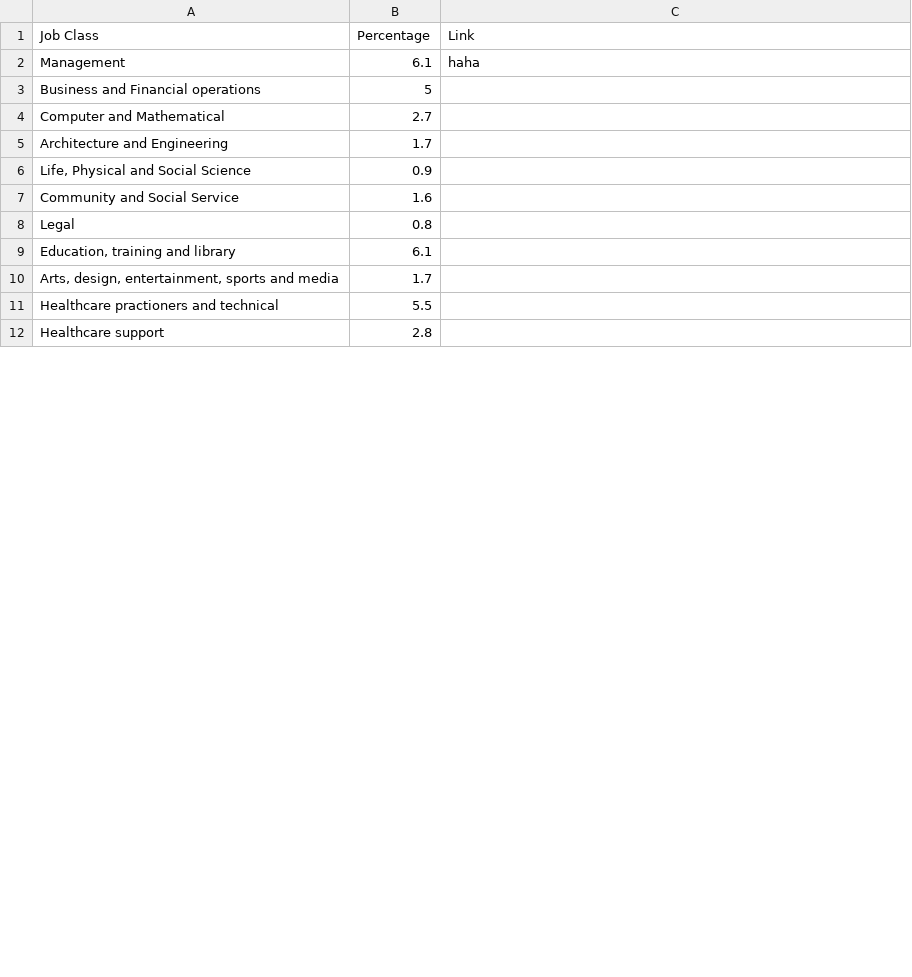
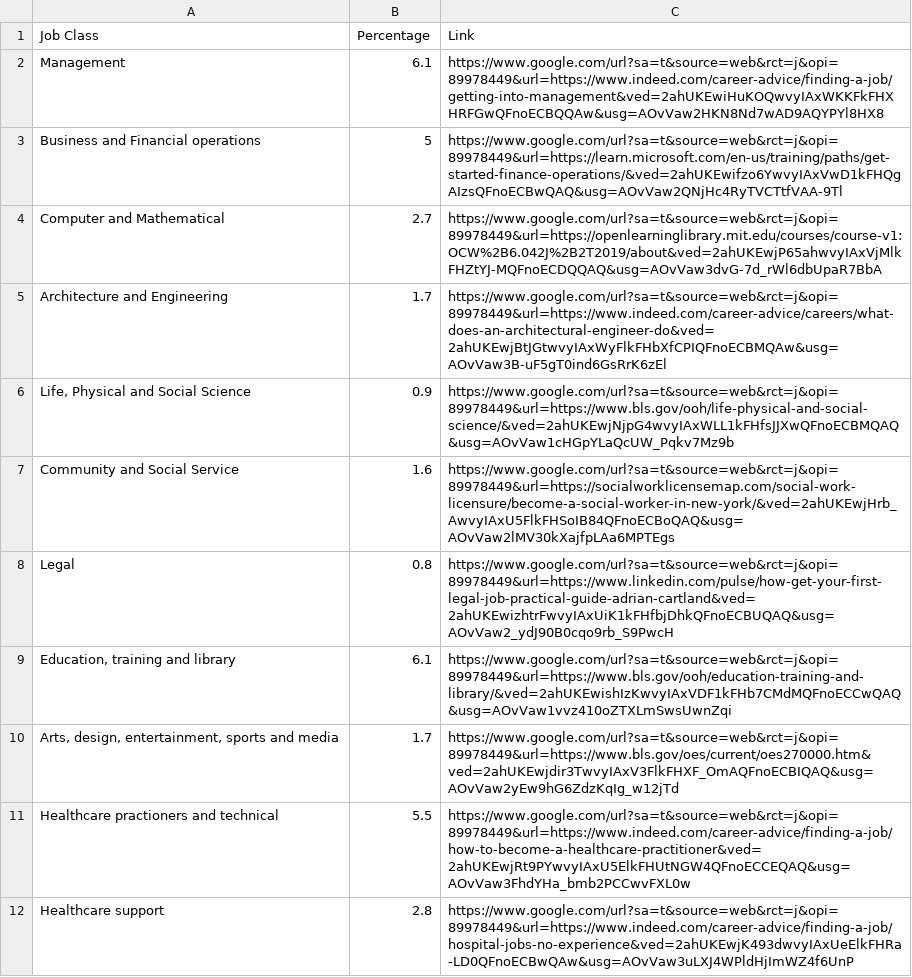
Before and after one commit to jzhu50/jzhu50, a CSV file: 13_tempwork/data/occupations.csv, drawn as a sheet; only a part is shown; the diff covers the shown part only.

Commit message:
update

```diff
--- a/13_tempwork/data/occupations.csv
+++ b/13_tempwork/data/occupations.csv
@@ -2,11 +2,11 @@ Job Class,Percentage, Link
-Management,6.1, haha
-Business and Financial operations,5
-Computer and Mathematical,2.7
-Architecture and Engineering,1.7
-"Life, Physical and Social Science",0.9
-Community and Social Service,1.6
-Legal,0.8
-"Education, training and library",6.1
-"Arts, design, entertainment, sports and media",1.7
-Healthcare practioners and technical,5.5
-Healthcare support,2.8
+Management,6.1,https://www.google.com/url?sa=t&source=web&rct=j&opi=89978449&url=https://www.indeed.com/career-advice/finding-a-job/getting-into-management&ved=2ahUKEwiHuKOQwvyIAxWKKFkFHXHRFGwQFnoECBQQAw&usg=AOvVaw2HKN8Nd7wAD9AQYPYl8HX8
+Business and Financial operations,5,https://www.google.com/url?sa=t&source=web&rct=j&opi=89978449&url=https://learn.microsoft.com/en-us/training/paths/get-started-finance-operations/&ved=2ahUKEwifzo6YwvyIAxVwD1kFHQgAIzsQFnoECBwQAQ&usg=AOvVaw2QNjHc4RyTVCTtfVAA-9Tl
+Computer and Mathematical,2.7,https://www.google.com/url?sa=t&source=web&rct=j&opi=89978449&url=https://openlearninglibrary.mit.edu/courses/course-v1:OCW%2B6.042J%2B2T2019/about&ved=2ahUKEwjP65ahwvyIAxVjMlkFHZtYJ-MQFnoECDQQAQ&usg=AOvVaw3dvG-7d_rWl6dbUpaR7BbA
+Architecture and Engineering,1.7,https://www.google.com/url?sa=t&source=web&rct=j&opi=89978449&url=https://www.indeed.com/career-advice/careers/what-does-an-architectural-engineer-do&ved=2ahUKEwjBtJGtwvyIAxWyFlkFHbXfCPIQFnoECBMQAw&usg=AOvVaw3B-uF5gT0ind6GsRrK6zEl
+"Life, Physical and Social Science",0.9,https://www.google.com/url?sa=t&source=web&rct=j&opi=89978449&url=https://www.bls.gov/ooh/life-physical-and-social-science/&ved=2ahUKEwjNjpG4wvyIAxWLL1kFHfsJJXwQFnoECBMQAQ&usg=AOvVaw1cHGpYLaQcUW_Pqkv7Mz9b
+Community and Social Service,1.6,https://www.google.com/url?sa=t&source=web&rct=j&opi=89978449&url=https://socialworklicensemap.com/social-work-licensure/become-a-social-worker-in-new-york/&ved=2ahUKEwjHrb_AwvyIAxU5FlkFHSoIB84QFnoECBoQAQ&usg=AOvVaw2lMV30kXajfpLAa6MPTEgs
+Legal,0.8,https://www.google.com/url?sa=t&source=web&rct=j&opi=89978449&url=https://www.linkedin.com/pulse/how-get-your-first-legal-job-practical-guide-adrian-cartland&ved=2ahUKEwizhtrFwvyIAxUiK1kFHfbjDhkQFnoECBUQAQ&usg=AOvVaw2_ydJ90B0cqo9rb_S9PwcH
+"Education, training and library",6.1,https://www.google.com/url?sa=t&source=web&rct=j&opi=89978449&url=https://www.bls.gov/ooh/education-training-and-library/&ved=2ahUKEwishIzKwvyIAxVDF1kFHb7CMdMQFnoECCwQAQ&usg=AOvVaw1vvz410oZTXLmSwsUwnZqi
+"Arts, design, entertainment, sports and media",1.7,https://www.google.com/url?sa=t&source=web&rct=j&opi=89978449&url=https://www.bls.gov/oes/current/oes270000.htm&ved=2ahUKEwjdir3TwvyIAxV3FlkFHXF_OmAQFnoECBIQAQ&usg=AOvVaw2yEw9hG6ZdzKqIg_w12jTd
+Healthcare practioners and technical,5.5,https://www.google.com/url?sa=t&source=web&rct=j&opi=89978449&url=https://www.indeed.com/career-advice/finding-a-job/how-to-become-a-healthcare-practitioner&ved=2ahUKEwjRt9PYwvyIAxU5ElkFHUtNGW4QFnoECCEQAQ&usg=AOvVaw3FhdYHa_bmb2PCCwvFXL0w
+Healthcare support,2.8,https://www.google.com/url?sa=t&source=web&rct=j&opi=89978449&url=https://www.indeed.com/career-advice/finding-a-job/hospital-jobs-no-experience&ved=2ahUKEwjK493dwvyIAxUeElkFHRa-LD0QFnoECBwQAw&usg=AOvVaw3uLXJ4WPldHjImWZ4f6UnP
```
Also changed, not shown: 11 edited cells elsewhere in this file.
